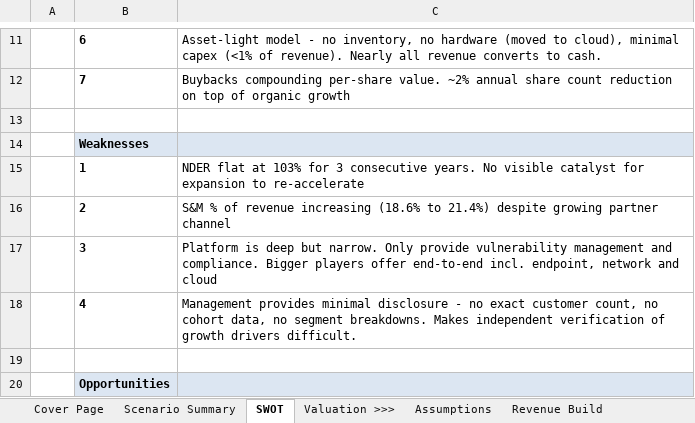
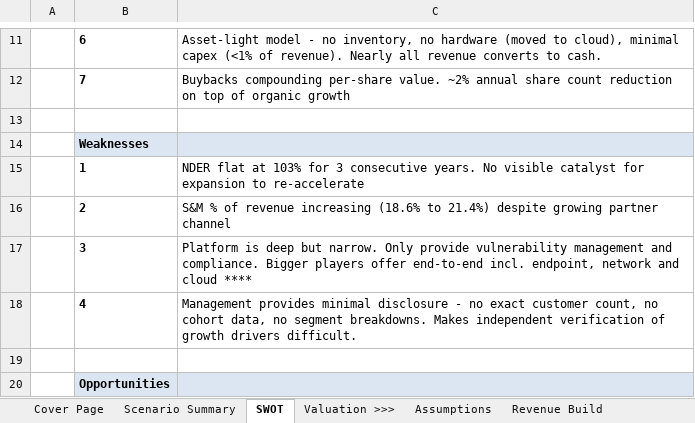
Before and after one commit to alldayarijay/stock-studies, an Excel workbook: downloads/QLYS_Financial_Model.xlsx, sheet SWOT, drawn as a sheet; only a part is shown, gaps mark what is left out; values as stored, in another font and other column widths than the file's, no borders; the diff names each change by its address in the sheet, - before the commit and + after, or states it on an @@ line.

Commit message:
Update all models, add Graco (GGG)

```diff
--- a/downloads/QLYS_Financial_Model.xlsx (sheet SWOT)
+++ b/downloads/QLYS_Financial_Model.xlsx (sheet SWOT)
-C17: …and cloud
+C17: …and cloud ****
```
Also changed, not shown: sheet Scenario Summary, charts or pictures, downloads/EAT_Financial_Model.xlsx, 2 other files.
